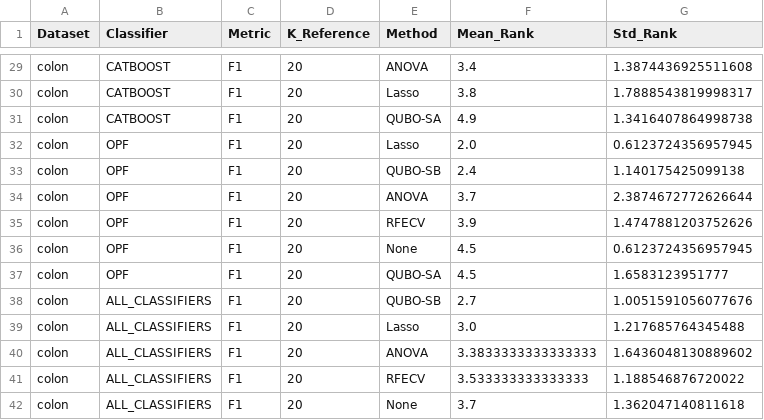
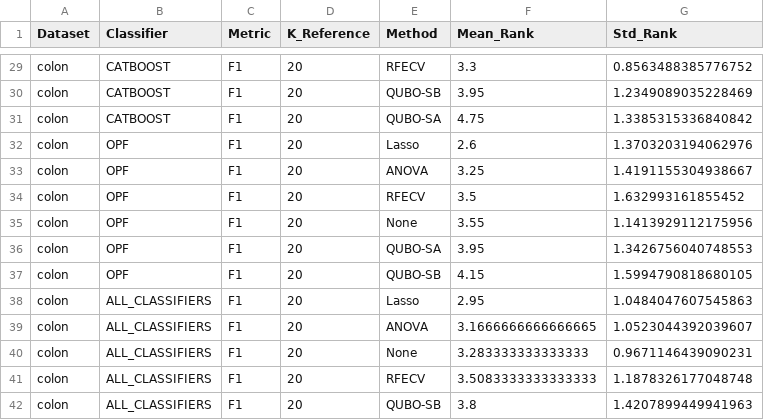
Before and after one commit to marlonmelo12/poc-TCC, a CSV file: results/reports/tabela3_rankings.csv, drawn as a sheet; only a part is shown, gaps mark what is left out; removed rows and columns are numbered as before the commit, all else as after; the diff covers the shown part only; the diff names each change by its address in the sheet, - before the commit and + after, or states it on an @@ line.

```diff
--- a/results/reports/tabela3_rankings.csv
+++ b/results/reports/tabela3_rankings.csv
-E29 (Method): ANOVA
+E29 (Method): RFECV
-F29 (Mean_Rank): 3.4
+F29 (Mean_Rank): 3.3
-G29 (Std_Rank): 1.3874436925511608
+G29 (Std_Rank): 0.8563488385776752
-E30 (Method): Lasso
+E30 (Method): QUBO-SB
-F30 (Mean_Rank): 3.8
+F30 (Mean_Rank): 3.95
-G30 (Std_Rank): 1.7888543819998317
+G30 (Std_Rank): 1.2349089035228469
-F31 (Mean_Rank): 4.9
+F31 (Mean_Rank): 4.75
-G31 (Std_Rank): 1.3416407864998738
+G31 (Std_Rank): 1.3385315336840842
-F32 (Mean_Rank): 2.0
+F32 (Mean_Rank): 2.6
-G32 (Std_Rank): 0.6123724356957945
+G32 (Std_Rank): 1.3703203194062976
-row 33: colon | OPF | F1 | 20 | QUBO-SB | 2.4 | 1.140175425099138
-F33 (Mean_Rank): 3.7
+F33 (Mean_Rank): 3.25
-G33 (Std_Rank): 2.3874672772626644
+G33 (Std_Rank): 1.4191155304938667
-F34 (Mean_Rank): 3.9
+F34 (Mean_Rank): 3.5
-G34 (Std_Rank): 1.4747881203752626
+G34 (Std_Rank): 1.632993161855452
-F35 (Mean_Rank): 4.5
+F35 (Mean_Rank): 3.55
-G35 (Std_Rank): 0.6123724356957945
+G35 (Std_Rank): 1.1413929112175956
-F36 (Mean_Rank): 4.5
+F36 (Mean_Rank): 3.95
-G36 (Std_Rank): 1.6583123951777
+G36 (Std_Rank): 1.3426756040748553
-B37 (Classifier): ALL_CLASSIFIERS
+B37 (Classifier): OPF
-F37 (Mean_Rank): 2.7
+F37 (Mean_Rank): 4.15
-G37 (Std_Rank): 1.0051591056077676
+G37 (Std_Rank): 1.5994790818680105
-F38 (Mean_Rank): 3.0
+F38 (Mean_Rank): 2.95
-G38 (Std_Rank): 1.217685764345488
+G38 (Std_Rank): 1.0484047607545863
-F39 (Mean_Rank): 3.3833333333333333
+F39 (Mean_Rank): 3.1666666666666665
-G39 (Std_Rank): 1.6436048130889602
+G39 (Std_Rank): 1.0523044392039607
+row 40: colon | ALL_CLASSIFIERS | F1 | 20 | None | 3.283333333333333 | 0.9671146439090231
-F41 (Mean_Rank): 3.533333333333333
+F41 (Mean_Rank): 3.5083333333333333
-G41 (Std_Rank): 1.188546876720022
+G41 (Std_Rank): 1.1878326177048748
-E42 (Method): None
+E42 (Method): QUBO-SB
-F42 (Mean_Rank): 3.7
+F42 (Mean_Rank): 3.8
-G42 (Std_Rank): 1.362047140811618
+G42 (Std_Rank): 1.4207899449941963
```
Also changed, not shown: 4 added rows, 4 removed rows and 57 edited cells elsewhere in this file, results/reports/tabela2_friedman.csv, results/reports/tabela4_nemenyi.csv, 11 other files.
